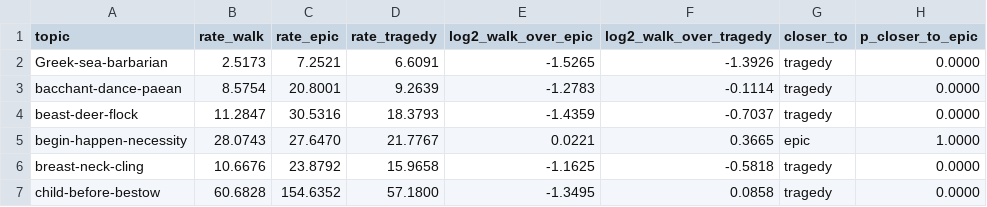
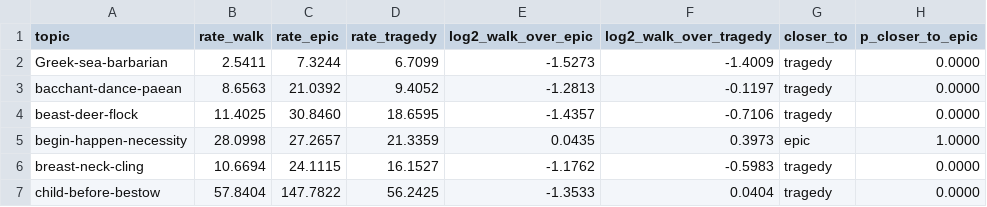
Before and after one commit to Urdatorn/bsda-miniproject-2026, a CSV file: results/hard/genre_topics.csv, drawn as a sheet; only a part is shown; the diff covers the shown part only.

```diff
--- a/results/hard/genre_topics.csv
+++ b/results/hard/genre_topics.csv
@@ -1,7 +1,7 @@
 topic,rate_walk,rate_epic,rate_tragedy,log2_walk_over_epic,log2_walk_over_tragedy,closer_to,p_closer_to_epic
-Greek-sea-barbarian,2.5173,7.2521,6.6091,-1.5265,-1.3926,tragedy,0.0000
-bacchant-dance-paean,8.5754,20.8001,9.2639,-1.2783,-0.1114,tragedy,0.0000
-beast-deer-flock,11.2847,30.5316,18.3793,-1.4359,-0.7037,tragedy,0.0000
-begin-happen-necessity,28.0743,27.6470,21.7767,0.0221,0.3665,epic,1.0000
-breast-neck-cling,10.6676,23.8792,15.9658,-1.1625,-0.5818,tragedy,0.0000
-child-before-bestow,60.6828,154.6352,57.1800,-1.3495,0.0858,tragedy,0.0000
+Greek-sea-barbarian,2.5411,7.3244,6.7099,-1.5273,-1.4009,tragedy,0.0000
+bacchant-dance-paean,8.6563,21.0392,9.4052,-1.2813,-0.1197,tragedy,0.0000
+beast-deer-flock,11.4025,30.8460,18.6595,-1.4357,-0.7106,tragedy,0.0000
+begin-happen-necessity,28.0998,27.2657,21.3359,0.0435,0.3973,epic,1.0000
+breast-neck-cling,10.6694,24.1115,16.1527,-1.1762,-0.5983,tragedy,0.0000
+child-before-bestow,57.8404,147.7822,56.2425,-1.3533,0.0404,tragedy,0.0000
```
Also changed, not shown: 144 edited cells elsewhere in this file, results/hard/genre_distance.csv, results/hard/topic_circles.csv, 13 other files.
